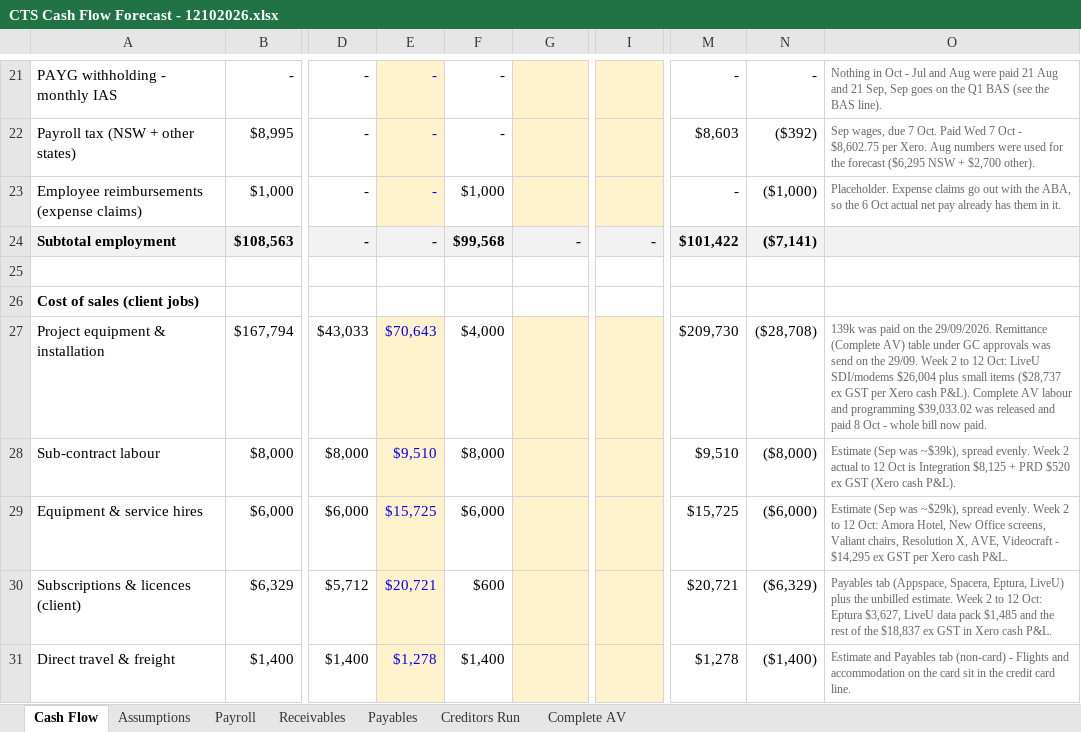
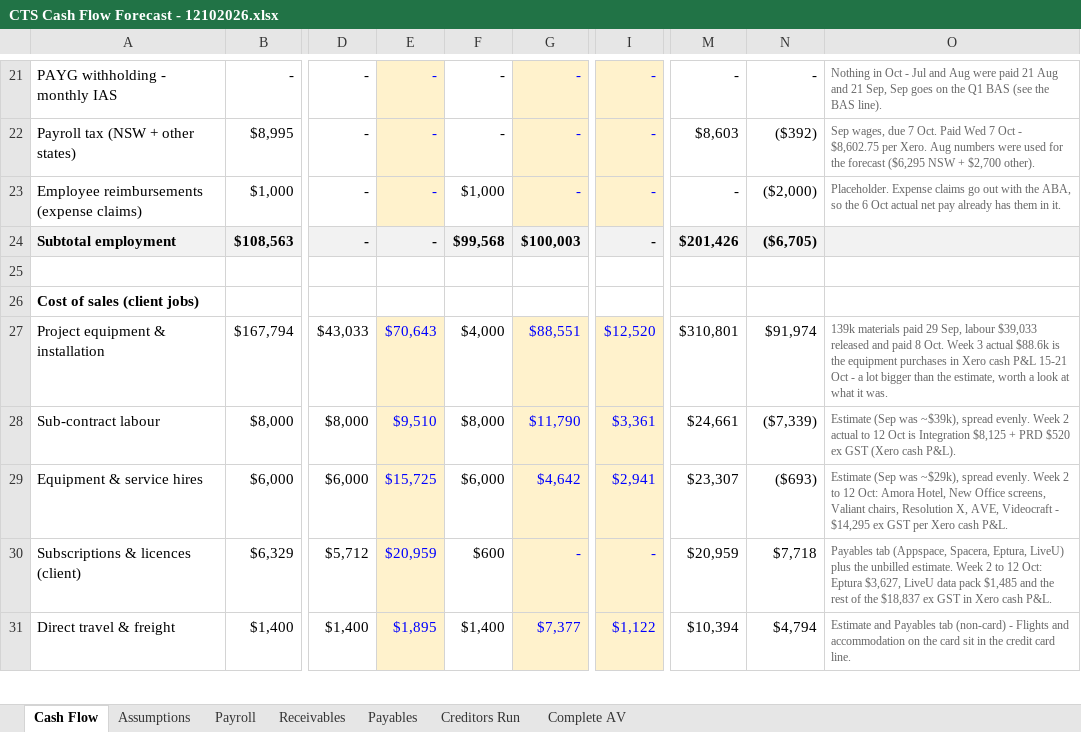
Before and after one commit to WesleyNelson-O33/Claude, an Excel workbook: cashflow/CTS Cash Flow Forecast - 12102026.xlsx, sheet Cash Flow, drawn as a sheet; only a part is shown, gaps mark what is left out; values as stored, in another font and other column widths than the file's, no borders; the diff covers the shown part only; the diff names each change by its address in the sheet, - before the commit and + after, or states it on an @@ line.

```diff
--- a/cashflow/CTS Cash Flow Forecast - 12102026.xlsx (sheet Cash Flow)
+++ b/cashflow/CTS Cash Flow Forecast - 12102026.xlsx (sheet Cash Flow)
-G21:G23: (empty)
+G21:G23: -
-I21:I23: (empty)
+I21:I23: -
-N23: ($1,000)
+N23: ($2,000)
-G24: -
+G24: $100,003
-M24: $101,422
+M24: $201,426
-N24: ($7,141)
+N24: ($6,705)
-G27: (empty)
+G27: $88,551
-I27: (empty)
+I27: $12,520
-M27: $209,730
+M27: $310,801
-N27: ($28,708)
+N27: $91,974
-O27: 139k was paid on the 29/09/2026. Remittance (Complete AV) table under GC approvals was send on the 29/09. Week 2 to 12 Oct: LiveU SDI/modems $26,004 plus small items ($28,737 ex GST per Xero cash P&L). Complete AV labour and programming $39,033.02 was released and paid 8 Oct - whole bill now paid.
+O27: 139k materials paid 29 Sep, labour $39,033 released and paid 8 Oct. Week 3 actual $88.6k is the equipment purchases in Xero cash P&L 15-21 Oct - a lot bigger than the estimate, worth a look at what it was.
-G28: (empty)
+G28: $11,790
-I28: (empty)
+I28: $3,361
-M28: $9,510
+M28: $24,661
-N28: ($8,000)
+N28: ($7,339)
-G29: (empty)
+G29: $4,642
-I29: (empty)
+I29: $2,941
-M29: $15,725
+M29: $23,307
-N29: ($6,000)
+N29: ($693)
-E30: $20,721
+E30: $20,959
-G30: (empty)
+G30: -
-I30: (empty)
+I30: -
-M30: $20,721
+M30: $20,959
-N30: ($6,329)
+N30: $7,718
-E31: $1,278
+E31: $1,895
-G31: (empty)
+G31: $7,377
-I31: (empty)
+I31: $1,122
-M31: $1,278
+M31: $10,394
-N31: ($1,400)
+N31: $4,794
```
Also changed, not shown: 132 edited cells elsewhere in this sheet, 1 other file.
